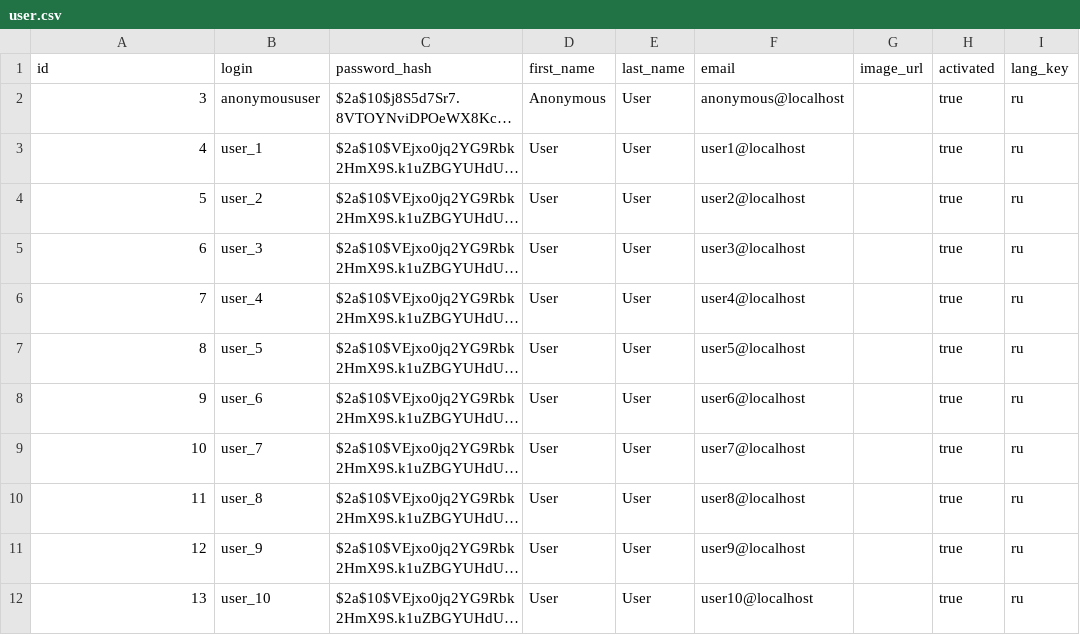
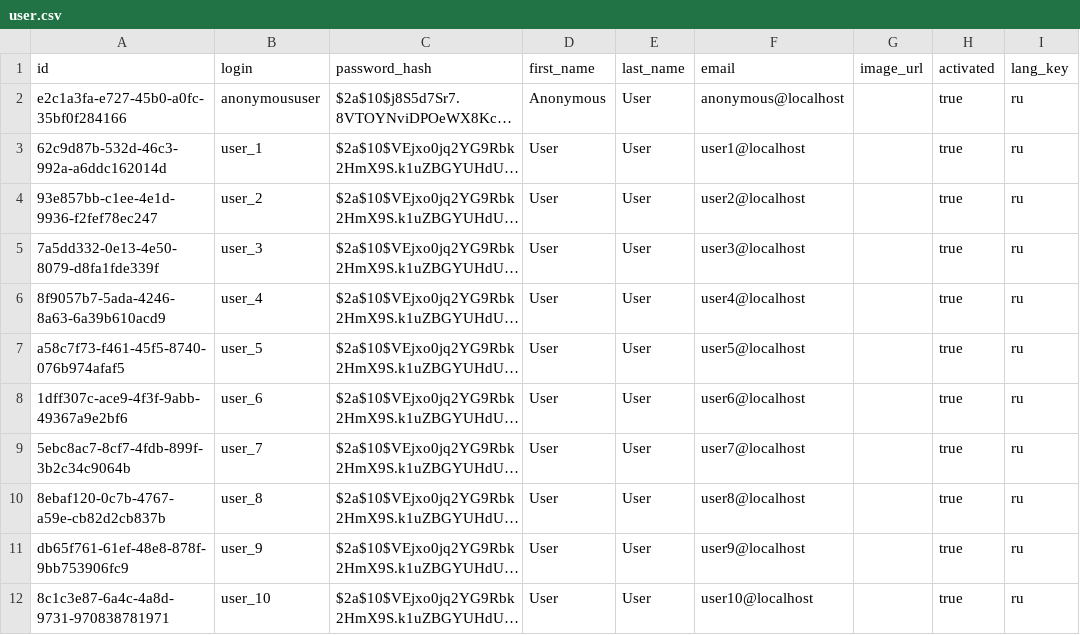
Before and after one commit to iakunin/great-escape-api-monolith, a CSV file: src/main/resources/config/liquibase/fake-data/user.csv, drawn as a sheet; only a part is shown; long unchanged cells end in …; the diff names each change by its address in the sheet, - before the commit and + after, or states it on an @@ line.

Commit message:
User entity refactoring (adding AbstractEntity as an ancestor): second step

```diff
--- a/src/main/resources/config/liquibase/fake-data/user.csv
+++ b/src/main/resources/config/liquibase/fake-data/user.csv
-A2 (id): 3
+A2 (id): e2c1a3fa-e727-45b0-a0fc-35bf0f284166
-A3 (id): 4
+A3 (id): 62c9d87b-532d-46c3-992a-a6ddc162014d
-A4 (id): 5
+A4 (id): 93e857bb-c1ee-4e1d-9936-f2fef78ec247
-A5 (id): 6
+A5 (id): 7a5dd332-0e13-4e50-8079-d8fa1fde339f
-A6 (id): 7
+A6 (id): 8f9057b7-5ada-4246-8a63-6a39b610acd9
-A7 (id): 8
+A7 (id): a58c7f73-f461-45f5-8740-076b974afaf5
-A8 (id): 9
+A8 (id): 1dff307c-ace9-4f3f-9abb-49367a9e2bf6
-A9 (id): 10
+A9 (id): 5ebc8ac7-8cf7-4fdb-899f-3b2c34c9064b
-A10 (id): 11
+A10 (id): 8ebaf120-0c7b-4767-a59e-cb82d2cb837b
-A11 (id): 12
+A11 (id): db65f761-61ef-48e8-878f-9bb753906fc9
-A12 (id): 13
+A12 (id): 8c1c3e87-6a4c-4a8d-9731-970838781971
```
Also changed, not shown: src/main/resources/config/liquibase/data/user.csv, src/main/resources/config/liquibase/fake-data/player.csv, 19 other files.
